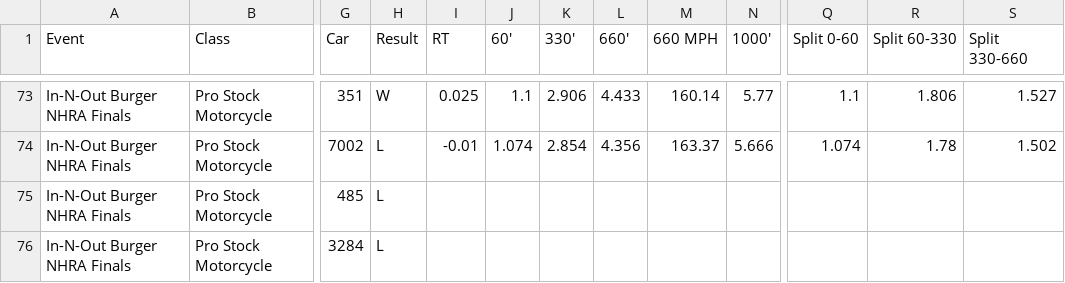
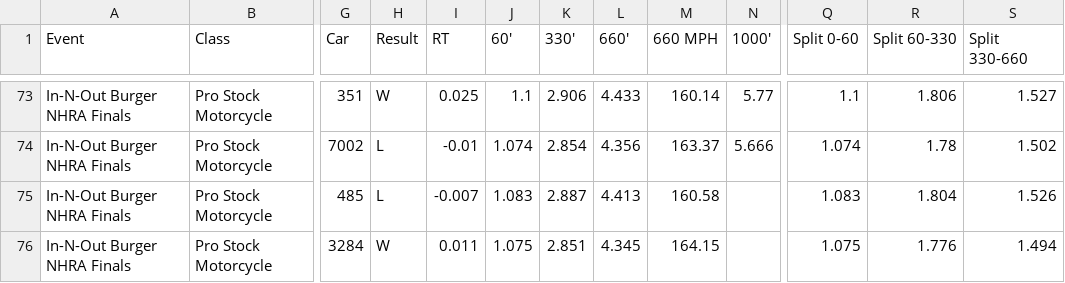
Before and after one commit to wes-buck/di-incrementals, a CSV file: events/2026-nhra-finals/pro-stock-motorcycle/DI-Incrementals-2026-nhra-finals-pro-stock-motorcycle.csv, drawn as a sheet; only a part is shown, gaps mark what is left out; the diff names each change by its address in the sheet, - before the commit and + after, or states it on an @@ line.

Commit message:
Update: In-N-Out Burger NHRA Finals | Top Fuel Q1,Q2,Q3,E1; Funny Car Q1,Q2,Q3,E1; Pro Stock Q1,Q2,Q3,Q4,E1; Pro Stock Motorcycle Q1,Q2,Q3,Q4,E1

```diff
--- a/events/2026-nhra-finals/pro-stock-motorcycle/DI-Incrementals-2026-nhra-finals-pro-stock-motorcycle.csv
+++ b/events/2026-nhra-finals/pro-stock-motorcycle/DI-Incrementals-2026-nhra-finals-pro-stock-motorcycle.csv
-I75 (RT): (empty)
+I75 (RT): -0.007
-J75 (60'): (empty)
+J75 (60'): 1.083
-K75 (330'): (empty)
+K75 (330'): 2.887
-L75 (660'): (empty)
+L75 (660'): 4.413
-M75 (660 MPH): (empty)
+M75 (660 MPH): 160.58
-Q75 (Split 0-60): (empty)
+Q75 (Split 0-60): 1.083
-R75 (Split 60-330): (empty)
+R75 (Split 60-330): 1.804
-S75 (Split 330-660): (empty)
+S75 (Split 330-660): 1.526
-H76 (Result): L
+H76 (Result): W
-I76 (RT): (empty)
+I76 (RT): 0.011
-J76 (60'): (empty)
+J76 (60'): 1.075
-K76 (330'): (empty)
+K76 (330'): 2.851
-L76 (660'): (empty)
+L76 (660'): 4.345
-M76 (660 MPH): (empty)
+M76 (660 MPH): 164.15
-Q76 (Split 0-60): (empty)
+Q76 (Split 0-60): 1.075
-R76 (Split 60-330): (empty)
+R76 (Split 60-330): 1.776
-S76 (Split 330-660): (empty)
+S76 (Split 330-660): 1.494
```
Also changed, not shown: pro-stock-motorcycle/DI-Incrementals-2026-nhra-finals-pro-stock-motorcycle.csv, 13 other files.
